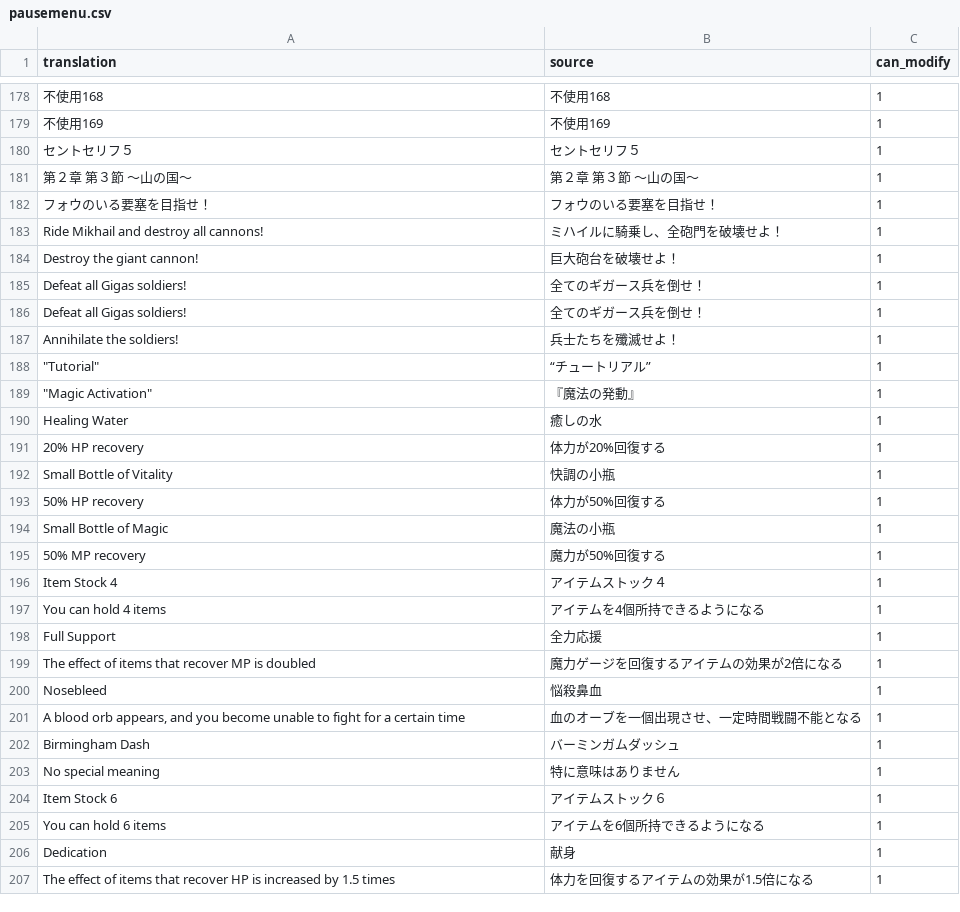
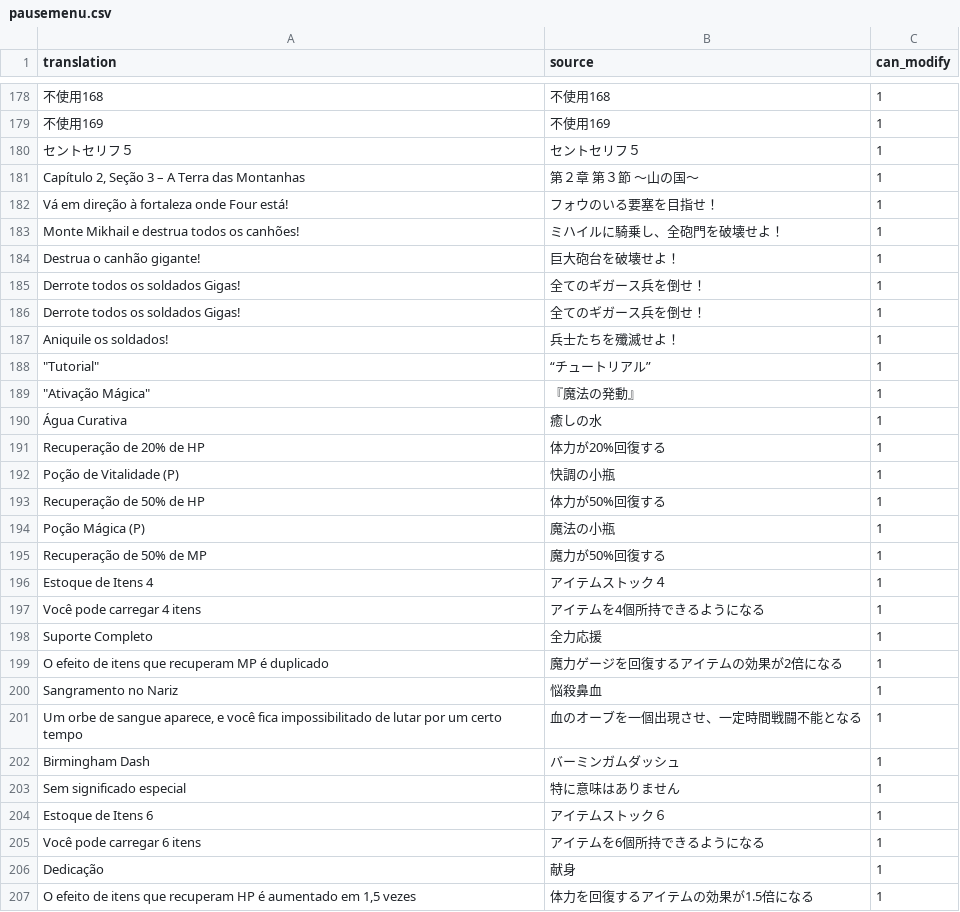
Before and after one commit to Arekushi/drakengard-3-pt-br-translation, a CSV file: texts/translation/pausemenu.csv, drawn as a sheet; only a part is shown, gaps mark what is left out; the diff covers the shown part only.

Commit message:
📚 Translate pausemenu

```diff
--- a/texts/translation/pausemenu.csv
+++ b/texts/translation/pausemenu.csv
@@ -180,28 +180,28 @@
 "セントセリフ５","セントセリフ５","1"
-"第２章　第３節　～山の国～","第２章　第３節　～山の国～","1"
-"フォウのいる要塞を目指せ！","フォウのいる要塞を目指せ！","1"
-"Ride Mikhail and destroy all cannons!","ミハイルに騎乗し、全砲門を破壊せよ！","1"
-"Destroy the giant cannon!","巨大砲台を破壊せよ！","1"
-"Defeat all Gigas soldiers!","全てのギガース兵を倒せ！","1"
-"Defeat all Gigas soldiers!","全てのギガース兵を倒せ！","1"
-"Annihilate the soldiers!","兵士たちを殲滅せよ！","1"
+"Capítulo 2, Seção 3 – A Terra das Montanhas","第２章　第３節　～山の国～","1"
+"Vá em direção à fortaleza onde Four está!","フォウのいる要塞を目指せ！","1"
+"Monte Mikhail e destrua todos os canhões!","ミハイルに騎乗し、全砲門を破壊せよ！","1"
+"Destrua o canhão gigante!","巨大砲台を破壊せよ！","1"
+"Derrote todos os soldados Gigas!","全てのギガース兵を倒せ！","1"
+"Derrote todos os soldados Gigas!","全てのギガース兵を倒せ！","1"
+"Aniquile os soldados!","兵士たちを殲滅せよ！","1"
 """Tutorial""","“チュートリアル”","1"
-"""Magic Activation""","『魔法の発動』","1"
-"Healing Water","癒しの水","1"
-"20% HP recovery","体力が20%回復する","1"
-"Small Bottle of Vitality","快調の小瓶","1"
-"50% HP recovery","体力が50%回復する","1"
-"Small Bottle of Magic","魔法の小瓶","1"
-"50% MP recovery","魔力が50%回復する","1"
-"Item Stock 4","アイテムストック４","1"
-"You can hold 4 items","アイテムを4個所持できるようになる","1"
-"Full Support","全力応援","1"
-"The effect of items that recover MP is doubled","魔力ゲージを回復するアイテムの効果が2倍になる","1"
-"Nosebleed","悩殺鼻血","1"
-"A blood orb appears, and you become unable to fight for a certain time","血のオーブを一個出現させ、一定時間戦闘不能となる","1"
+"""Ativação Mágica""","『魔法の発動』","1"
+"Água Curativa","癒しの水","1"
+"Recuperação de 20% de HP","体力が20%回復する","1"
+"Poção de Vitalidade (P)","快調の小瓶","1"
+"Recuperação de 50% de HP","体力が50%回復する","1"
+"Poção Mágica (P)","魔法の小瓶","1"
+"Recuperação de 50% de MP","魔力が50%回復する","1"
+"Estoque de Itens 4","アイテムストック４","1"
+"Você pode carregar 4 itens","アイテムを4個所持できるようになる","1"
+"Suporte Completo","全力応援","1"
+"O efeito de itens que recuperam MP é duplicado","魔力ゲージを回復するアイテムの効果が2倍になる","1"
+"Sangramento no Nariz","悩殺鼻血","1"
+"Um orbe de sangue aparece, e você fica impossibilitado de lutar por um certo tempo","血のオーブを一個出現させ、一定時間戦闘不能となる","1"
 "Birmingham Dash","バーミンガムダッシュ","1"
-"No special meaning","特に意味はありません","1"
-"Item Stock 6","アイテムストック６","1"
-"You can hold 6 items","アイテムを6個所持できるようになる","1"
-"Dedication","献身","1"
-"The effect of items that recover HP is increased by 1.5 times","体力を回復するアイテムの効果が1.5倍になる","1"
+"Sem significado especial","特に意味はありません","1"
+"Estoque de Itens 6","アイテムストック６","1"
+"Você pode carregar 6 itens","アイテムを6個所持できるようになる","1"
+"Dedicação","献身","1"
+"O efeito de itens que recuperam HP é aumentado em 1,5 vezes","体力を回復するアイテムの効果が1.5倍になる","1"
```
Also changed, not shown: 26 edited cells elsewhere in this file.
